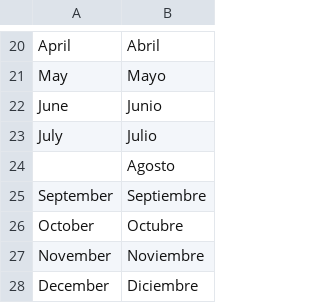
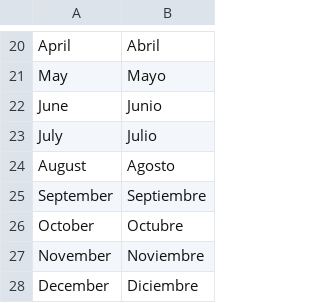
Before and after one commit to ccaballero/jornadas, a CSV file: i18n/es.csv, drawn as a sheet; only a part is shown, gaps mark what is left out.

```diff
--- a/i18n/es.csv
+++ b/i18n/es.csv
@@ -23,3 +23,3 @@
 "July","Julio"
-"","Agosto"
+"August","Agosto"
 "September","Septiembre"
```
Also changed, not shown: 17 other files.
